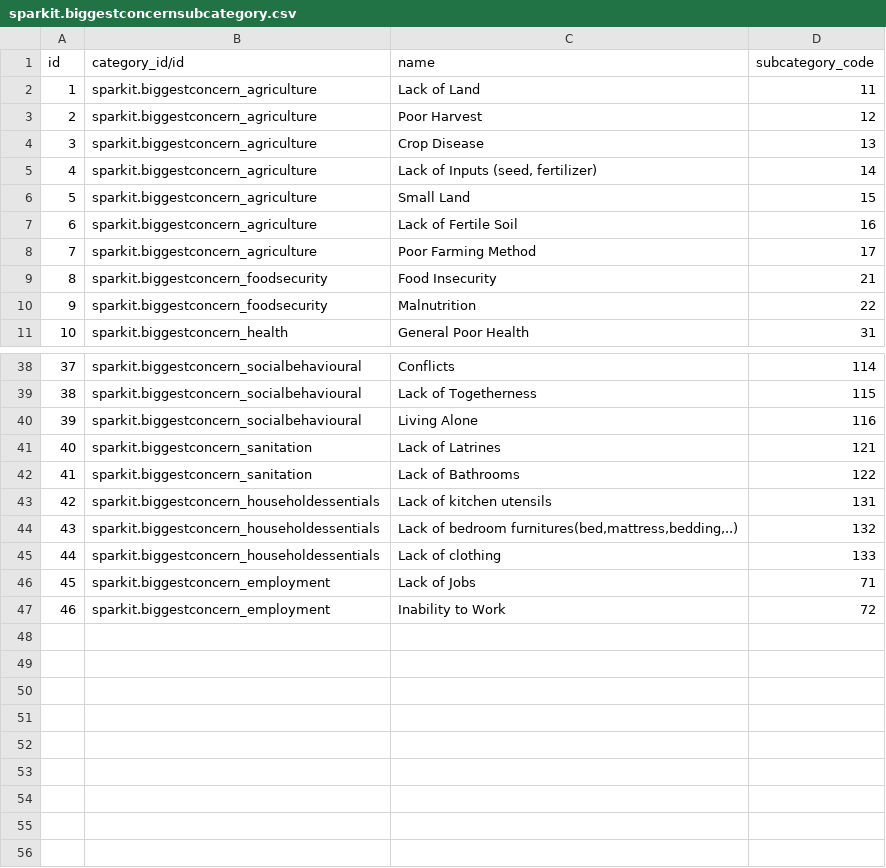
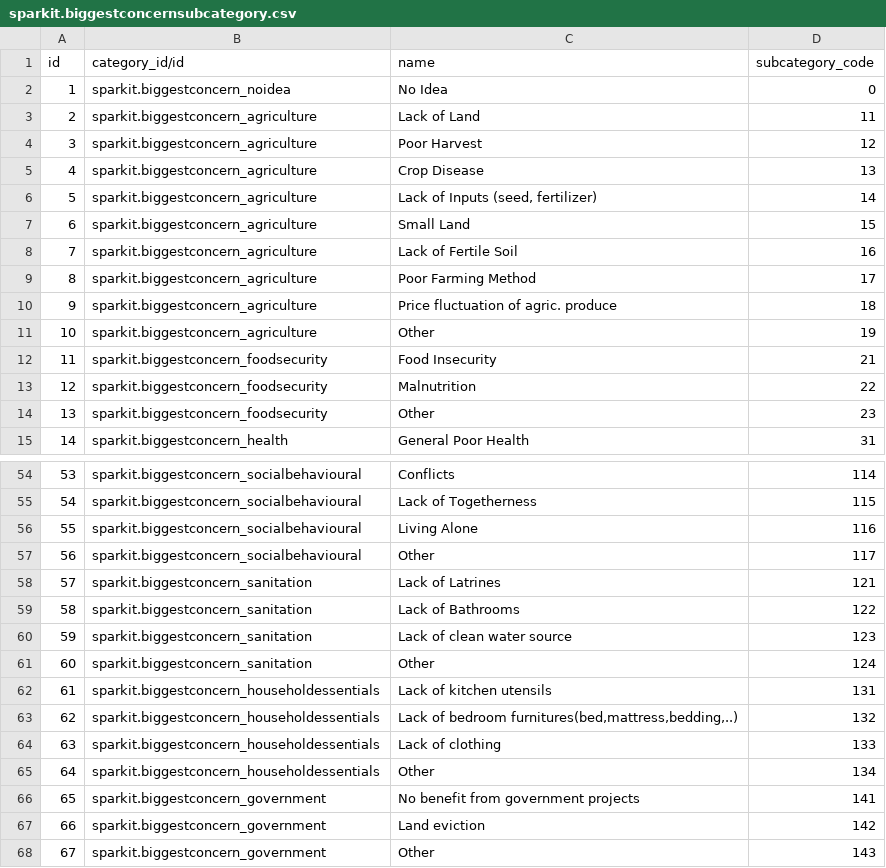
Before and after one commit to max-spark/sparkit, a CSV file: data/sparkit.biggestconcernsubcategory.csv, drawn as a sheet; only a part is shown, gaps mark what is left out; removed rows and columns are numbered as before the commit, all else as after; the diff covers the shown part only; the diff names each change by its address in the sheet, - before the commit and + after, or states it on an @@ line.

```diff
--- a/data/sparkit.biggestconcernsubcategory.csv
+++ b/data/sparkit.biggestconcernsubcategory.csv
+row 2: 1 | sparkit.biggestconcern_noidea | No Idea | 0
@@ column A (id) renumbered between rows 3 and 64 @@
+row 10: 9 | sparkit.biggestconcern_agriculture | Price fluctuation of agric. produce | 18
+row 11: 10 | sparkit.biggestconcern_agriculture | Other | 19
+row 14: 13 | sparkit.biggestconcern_foodsecurity | Other | 23
+row 57: 56 | sparkit.biggestconcern_socialbehavioural | Other | 117
+row 60: 59 | sparkit.biggestconcern_sanitation | Lack of clean water source | 123
+row 61: 60 | sparkit.biggestconcern_sanitation | Other | 124
-row 46: 45 | sparkit.biggestconcern_employment | Lack of Jobs | 71
-row 47: 46 | sparkit.biggestconcern_employment | Inability to Work | 72
+row 65: 64 | sparkit.biggestconcern_householdessentials | Other | 134
+row 66: 65 | sparkit.biggestconcern_government | No benefit from government projects | 141
+row 67: 66 | sparkit.biggestconcern_government | Land eviction | 142
+row 68: 67 | sparkit.biggestconcern_government | Other | 143
```
Also changed, not shown: 12 added rows elsewhere in this file, 10 other files.
